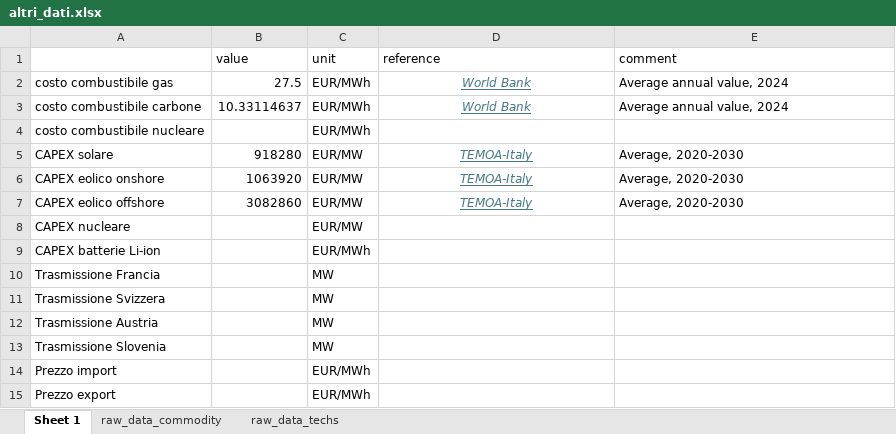
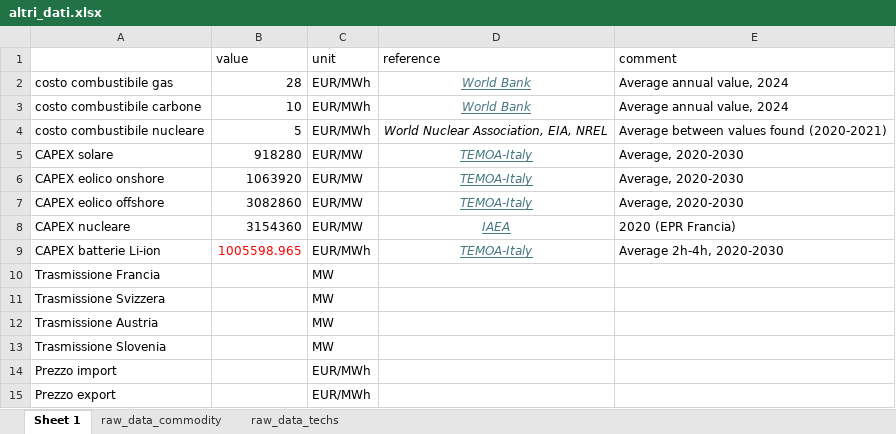
Before and after one commit to lucabert01/DrinDrin---Mix-energetico, an Excel workbook: dati_casoStudioItalia/altri_dati.xlsx, sheet Sheet 1, drawn as a sheet; values as stored, in another font and other column widths than the file's, no borders; the diff names each change by its address in the sheet, - before the commit and + after, or states it on an @@ line.

Commit message:
feat: Costo nuclear fuel, CAPEX nucleare, CAPEX batterie

```diff
--- a/dati_casoStudioItalia/altri_dati.xlsx (sheet Sheet 1)
+++ b/dati_casoStudioItalia/altri_dati.xlsx (sheet Sheet 1)
-B2 (value): 27.5
+B2 (value): 28
-B3 (value): 10.33114637
+B3 (value): 10
-B4 (value): (empty)
+B4 (value): 5
-D4 (reference): (empty)
+D4 (reference): World Nuclear Association, EIA, NREL
-E4 (comment): (empty)
+E4 (comment): Average between values found (2020-2021)
-B8 (value): (empty)
+B8 (value): 3154360
-D8 (reference): (empty)
+D8 (reference): IAEA
-E8 (comment): (empty)
+E8 (comment): 2020 (EPR Francia)
-B9 (value): (empty)
+B9 (value): 1005598.965
-D9 (reference): (empty)
+D9 (reference): TEMOA-Italy
-E9 (comment): (empty)
+E9 (comment): Average 2h-4h, 2020-2030
```
Also changed, not shown: sheet raw_data_techs, sheet raw_data_commodity.
